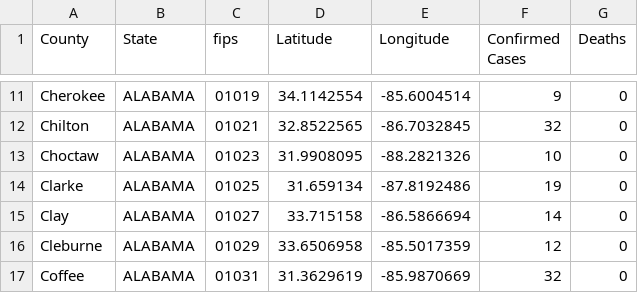
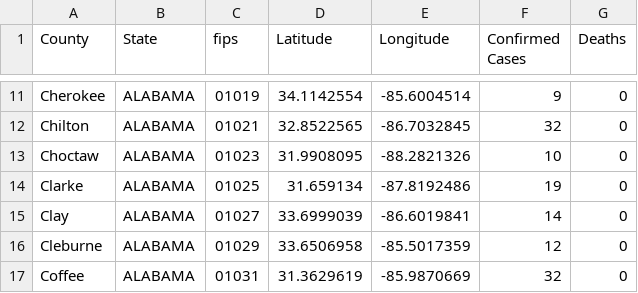
Before and after one commit to ThanatoSohne/COVID-19-Outbreak-Visualization-Tool, a CSV file: Web Scrapers/US States/COVID-19_cases_aldoh.csv, drawn as a sheet; only a part is shown, gaps mark what is left out.

Commit message:
Update COVID-19_cases_aldoh.csv

```diff
--- a/Web Scrapers/US States/COVID-19_cases_aldoh.csv
+++ b/Web Scrapers/US States/COVID-19_cases_aldoh.csv
@@ -14,3 +14,3 @@ Choctaw,ALABAMA,01023,31.9908095, -88.2821326,10,0
 Clarke,ALABAMA,01025,31.659134, -87.8192486,19,0
-Clay,ALABAMA,01027,33.715158, -86.5866694,14,0
+Clay,ALABAMA,01027,33.6999039, -86.6019841,14,0
 Cleburne,ALABAMA,01029,33.6506958, -85.5017359,12,0
```
